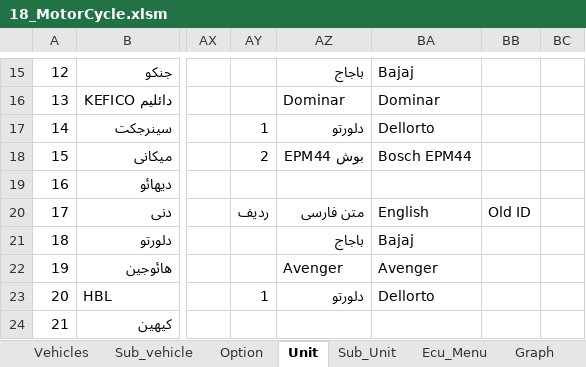
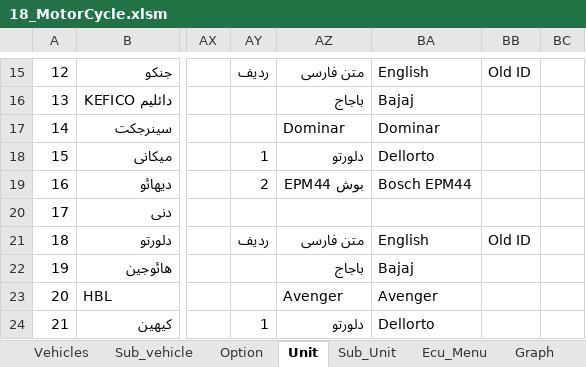
Before and after one commit to workrezvanian-netizen/DiagExcelFiles, an Excel workbook: Diag_Menu/18_MotorCycle.xlsm, sheet Unit, drawn as a sheet; only a part is shown, gaps mark what is left out; values as stored, in another font and other column widths than the file's, no cell formats; the diff covers the shown part only; the diff names each change by its address in the sheet, - before the commit and + after, or states it on an @@ line.

```diff
--- a/Diag_Menu/18_MotorCycle.xlsm (sheet Unit)
+++ b/Diag_Menu/18_MotorCycle.xlsm (sheet Unit)
-AY15: (empty)
+AY15: ردیف
-AZ15: باجاج
+AZ15: متن فارسی
-BA15: Bajaj
+BA15: English
-BB15: (empty)
+BB15: Old ID
-AZ16: Dominar
+AZ16: باجاج
-BA16: Dominar
+BA16: Bajaj
-AY17: 1
+AY17: (empty)
-AZ17: دلورتو
+AZ17: Dominar
-BA17: Dellorto
+BA17: Dominar
-AY18: 2
+AY18: 1
-AZ18: بوش EPM44
+AZ18: دلورتو
-BA18: Bosch EPM44
+BA18: Dellorto
-AY19: (empty)
+AY19: 2
-AZ19: (empty)
+AZ19: بوش EPM44
-BA19: (empty)
+BA19: Bosch EPM44
-AY20: ردیف
+AY20: (empty)
-AZ20: متن فارسی
+AZ20: (empty)
-BA20: English
+BA20: (empty)
-BB20: Old ID
+BB20: (empty)
-AY21: (empty)
+AY21: ردیف
-AZ21: باجاج
+AZ21: متن فارسی
-BA21: Bajaj
+BA21: English
-BB21: (empty)
+BB21: Old ID
-AZ22: Avenger
+AZ22: باجاج
-BA22: Avenger
+BA22: Bajaj
-AY23: 1
+AY23: (empty)
-AZ23: دلورتو
+AZ23: Avenger
-BA23: Dellorto
+BA23: Avenger
-AY24: (empty)
+AY24: 1
-AZ24: (empty)
+AZ24: دلورتو
-BA24: (empty)
+BA24: Dellorto
```
Also changed, not shown: 61 edited cells elsewhere in this sheet, sheet Graph, cell formats.
